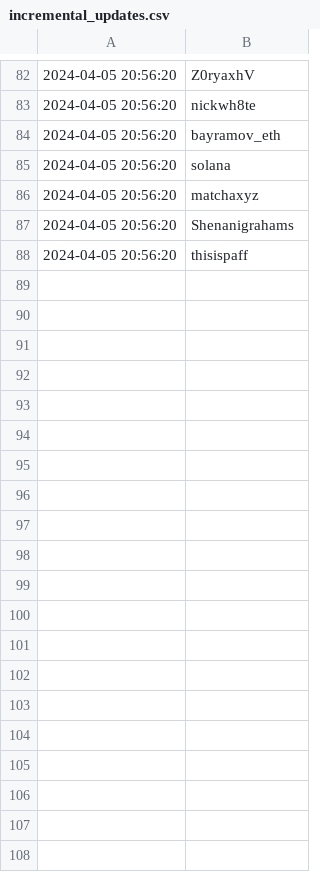
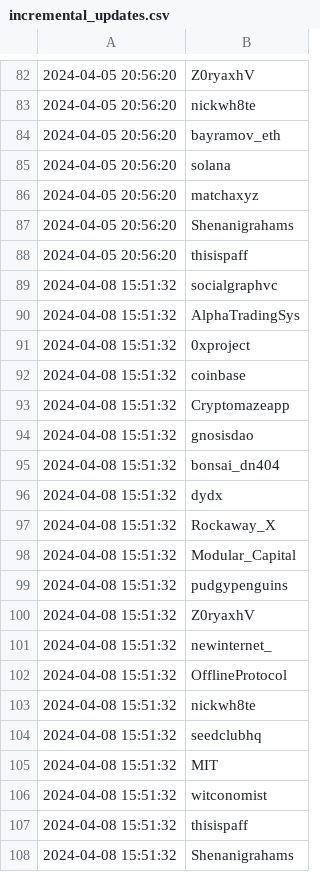
Before and after one commit to jakedwyer/followingfeed, a CSV file: output/StaniKulechov/incremental_updates.csv, drawn as a sheet; only a part is shown, gaps mark what is left out; the diff covers the shown part only; the diff names each change by its address in the sheet, - before the commit and + after, or states it on an @@ line.

```diff
--- a/output/StaniKulechov/incremental_updates.csv
+++ b/output/StaniKulechov/incremental_updates.csv
+row 89: 2024-04-08 15:51:32 | socialgraphvc
+row 90: 2024-04-08 15:51:32 | AlphaTradingSys
+row 91: 2024-04-08 15:51:32 | 0xproject
+row 92: 2024-04-08 15:51:32 | coinbase
+row 93: 2024-04-08 15:51:32 | Cryptomazeapp
+row 94: 2024-04-08 15:51:32 | gnosisdao
+row 95: 2024-04-08 15:51:32 | bonsai_dn404
+row 96: 2024-04-08 15:51:32 | dydx
+row 97: 2024-04-08 15:51:32 | Rockaway_X
+row 98: 2024-04-08 15:51:32 | Modular_Capital
+row 99: 2024-04-08 15:51:32 | pudgypenguins
+row 100: 2024-04-08 15:51:32 | Z0ryaxhV
+row 101: 2024-04-08 15:51:32 | newinternet_
+row 102: 2024-04-08 15:51:32 | OfflineProtocol
+row 103: 2024-04-08 15:51:32 | nickwh8te
+row 104: 2024-04-08 15:51:32 | seedclubhq
+row 105: 2024-04-08 15:51:32 | MIT
+row 106: 2024-04-08 15:51:32 | witconomist
+row 107: 2024-04-08 15:51:32 | thisispaff
+row 108: 2024-04-08 15:51:32 | Shenanigrahams
```
Also changed, not shown: 72 added rows elsewhere in this file, output/DAnconia_Crypto/incremental_updates.csv, output/TrustlessState/incremental_updates.csv, 24 other files.
